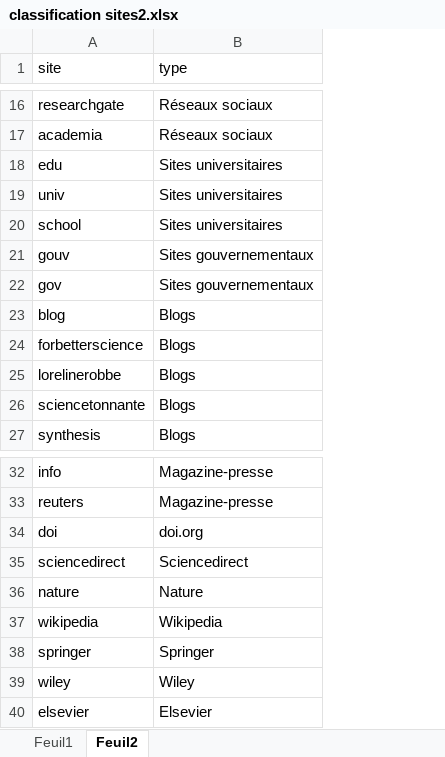
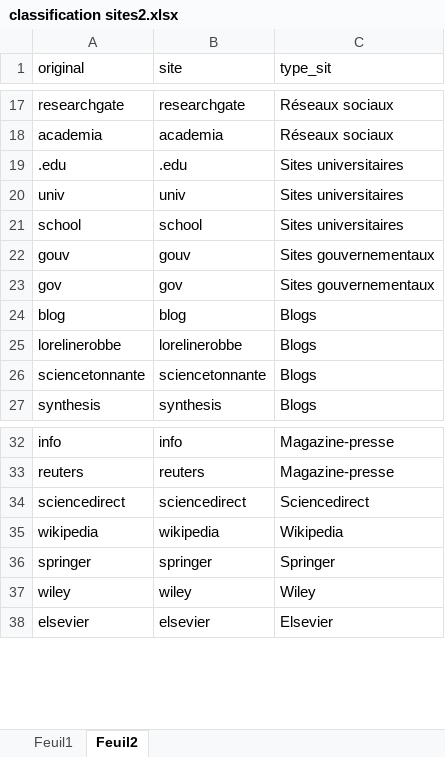
Before and after one commit to abdelghani-maddi/Pubpeer, an Excel workbook: classification sites2.xlsx, sheet Feuil2, drawn as a sheet; only a part is shown, gaps mark what is left out; values as stored, in another font and other column widths than the file's, no borders; removed rows and columns are numbered as before the commit, all else as after; the diff covers the shown part only; the diff names each change by its address in the sheet, - before the commit and + after, or states it on an @@ line.

```diff
--- a/classification sites2.xlsx (sheet Feuil2)
+++ b/classification sites2.xlsx (sheet Feuil2)
+column A (original), rows 17-27: researchgate | academia | .edu | univ | school | gouv | gov | blog | lorelinerobbe | sciencetonnante | synthesis; rows 32-38: info | reuters | sciencedirect | wikipedia | springer | wiley | elsevier
-C1: type
+C1: type_sit
-B19 (site): edu
+B19 (site): .edu
-row 24: forbetterscience | Blogs
-row 34: doi | doi.org
-row 36: nature | Nature
```
Also changed, not shown: 4 added rows and 8 removed rows elsewhere in this sheet, sheet Feuil1, classification sites.xlsx, 5 other files.
